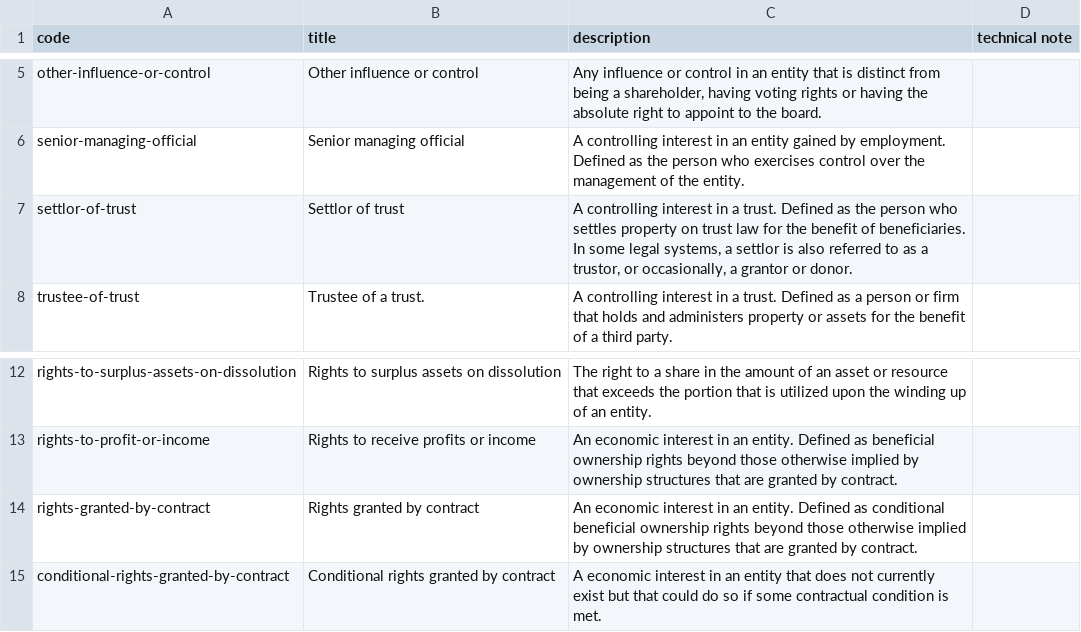
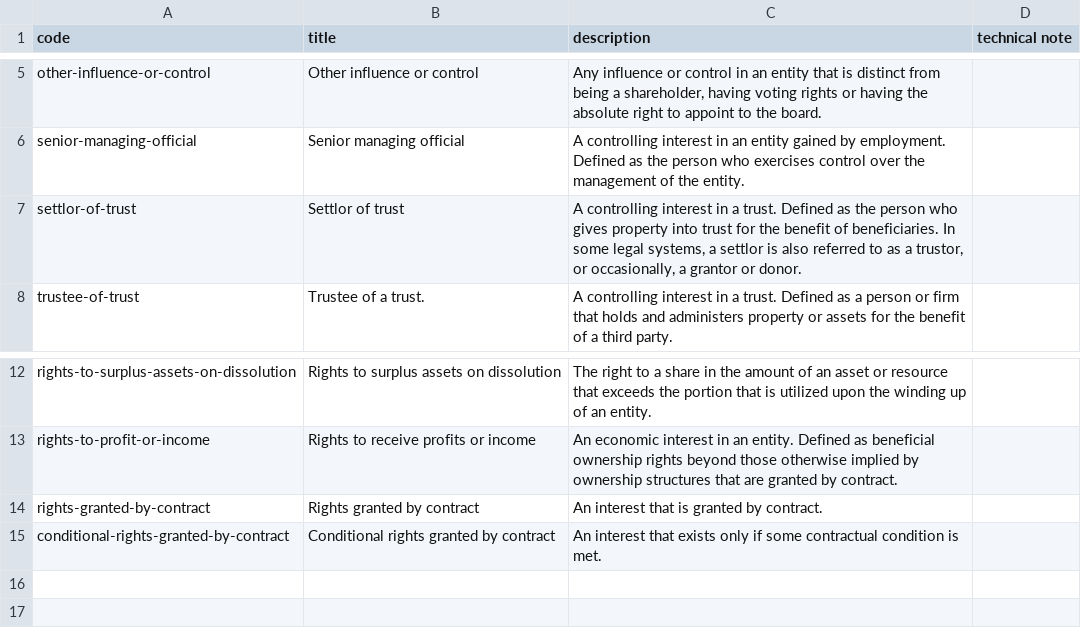
Before and after one commit to openownership/data-standard, a CSV file: schema/codelists/interestType.csv, drawn as a sheet; only a part is shown, gaps mark what is left out.

Commit message:
minor changes to codelist descriptions

```diff
--- a/schema/codelists/interestType.csv
+++ b/schema/codelists/interestType.csv
@@ -6,3 +6,3 @@ other-influence-or-control,Other influence or control, "Any influence or control
 senior-managing-official,Senior managing official,"A controlling interest in an entity gained by employment. Defined as the person who exercises control over the management of the entity.",,
-settlor-of-trust,Settlor of trust,"A controlling interest in a trust. Defined as the person who settles property on trust law for the benefit of beneficiaries. In some legal systems, a settlor is also referred to as a trustor, or occasionally, a grantor or donor.",,
+settlor-of-trust,Settlor of trust,"A controlling interest in a trust. Defined as the person who gives property into trust for the benefit of beneficiaries. In some legal systems, a settlor is also referred to as a trustor, or occasionally, a grantor or donor.",,
 trustee-of-trust,Trustee of a trust.,"A controlling interest in a trust. Defined as a person or firm that holds and administers property or assets for the benefit of a third party.",,
@@ -13,3 +13,3 @@ rights-to-surplus-assets-on-dissolution,Rights to surplus assets on dissolution,
 rights-to-profit-or-income,Rights to receive profits or income,"An economic interest in an entity. Defined as beneficial ownership rights beyond those otherwise implied by ownership structures that are granted by contract.",,
-rights-granted-by-contract,Rights granted by contract,"An economic interest in an entity. Defined as conditional beneficial ownership rights beyond those otherwise implied by ownership structures that are granted by contract.",,
-conditional-rights-granted-by-contract,Conditional rights granted by contract, "A economic interest in an entity that does not currently exist but that could do so if some contractual condition is met.",,
+rights-granted-by-contract,Rights granted by contract,"An interest that is granted by contract.",,
+conditional-rights-granted-by-contract,Conditional rights granted by contract, "An interest that exists only if some contractual condition is met.",,
```
Also changed, not shown: schema/codelists/annotationMotivation.csv, schema/codelists/entityType.csv, 2 other files.
